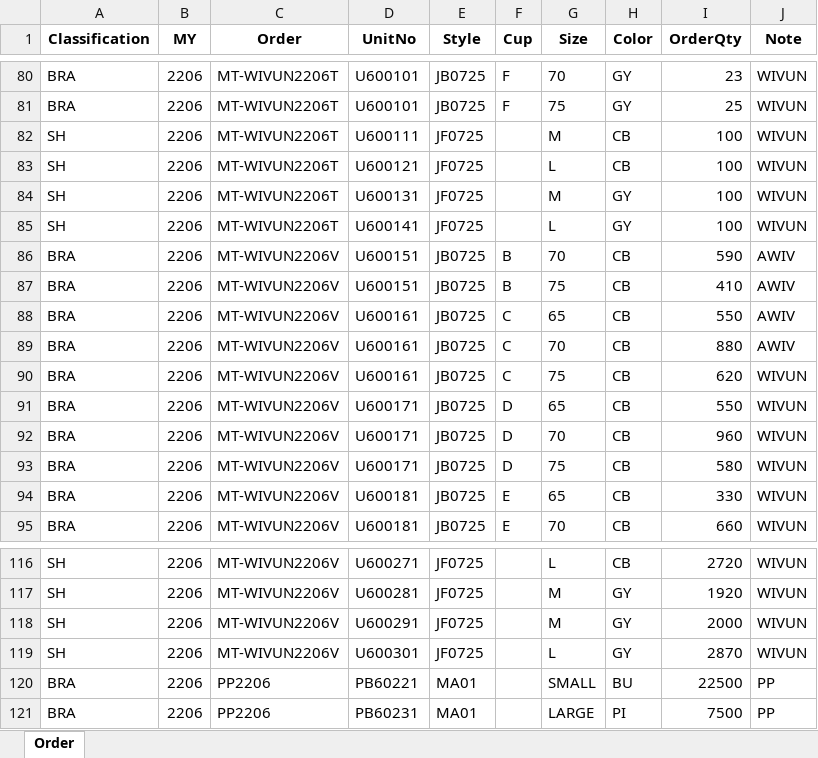
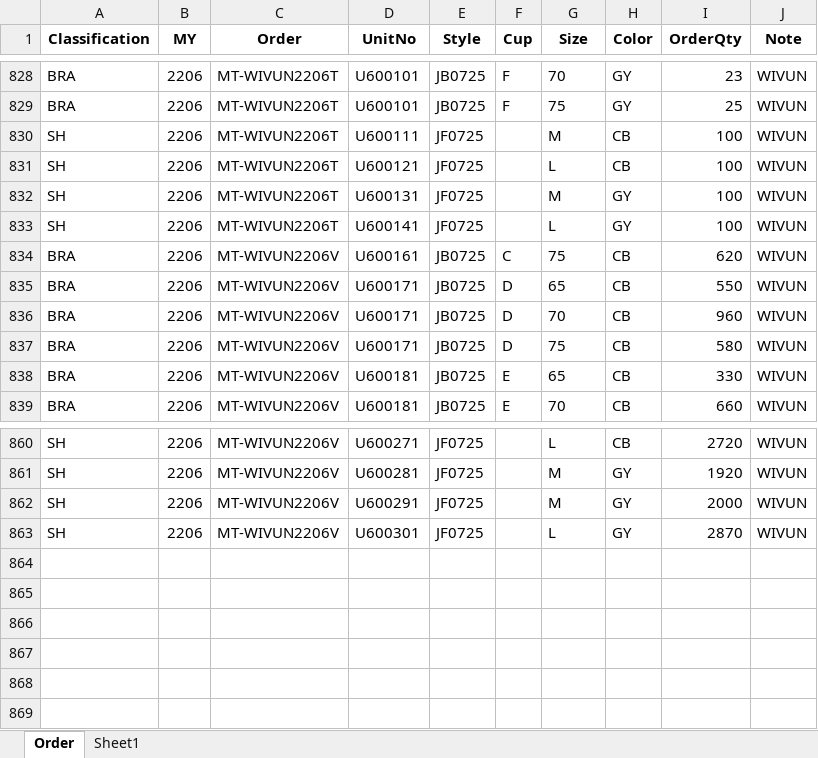
Before and after one commit to hoant-it/WebMain, an Excel workbook: public/uploads/Order_2206.xlsx, sheet Order, drawn as a sheet; only a part is shown, gaps mark what is left out; values as stored, in another font and other column widths than the file's, no borders; the diff covers the shown part only; the diff names each change by its address in the sheet, - before the commit and + after, or states it on an @@ line.

```diff
--- a/public/uploads/Order_2206.xlsx (sheet Order)
+++ b/public/uploads/Order_2206.xlsx (sheet Order)
+sheet tab: Sheet1
-row 86: BRA | 2206 | MT-WIVUN2206V | U600151 | JB0725 | B | 70 | CB | 590 | AWIV
-row 87: BRA | 2206 | MT-WIVUN2206V | U600151 | JB0725 | B | 75 | CB | 410 | AWIV
-row 88: BRA | 2206 | MT-WIVUN2206V | U600161 | JB0725 | C | 65 | CB | 550 | AWIV
-row 89: BRA | 2206 | MT-WIVUN2206V | U600161 | JB0725 | C | 70 | CB | 880 | AWIV
-row 120: BRA | 2206 | PP2206 | PB60221 | MA01 |  | SMALL | BU | 22500 | PP
-row 121: BRA | 2206 | PP2206 | PB60231 | MA01 |  | LARGE | PI | 7500 | PP
```
Also changed, not shown: 56 removed rows elsewhere in this sheet, hidden cells, 9 other files.
